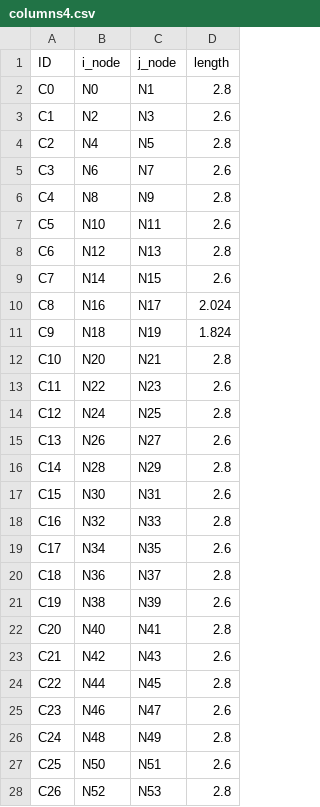
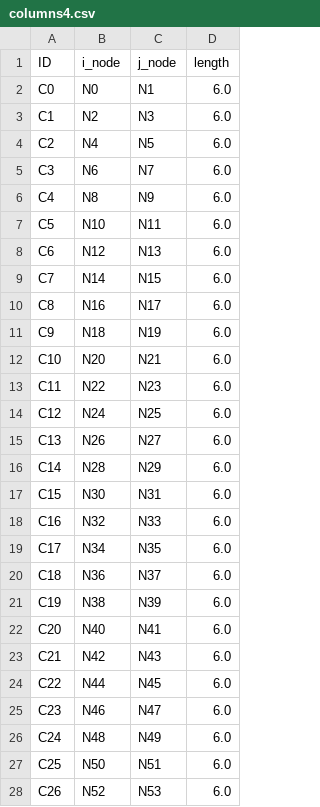
Before and after one commit to Nihalmannath/Grounded-one_click_structural_solution, a CSV file: eleftheriaexperiment/columns4.csv, drawn as a sheet; only a part is shown; the diff covers the shown part only.

```diff
--- a/eleftheriaexperiment/columns4.csv
+++ b/eleftheriaexperiment/columns4.csv
@@ -1,28 +1,28 @@
 ID,i_node,j_node,length
-C0,N0,N1,2.8
-C1,N2,N3,2.6
-C2,N4,N5,2.8
-C3,N6,N7,2.6
-C4,N8,N9,2.8
-C5,N10,N11,2.6
-C6,N12,N13,2.8
-C7,N14,N15,2.6
-C8,N16,N17,2.024
-C9,N18,N19,1.824
-C10,N20,N21,2.8
-C11,N22,N23,2.6
-C12,N24,N25,2.8
-C13,N26,N27,2.6
-C14,N28,N29,2.8
-C15,N30,N31,2.6
-C16,N32,N33,2.8
-C17,N34,N35,2.6
-C18,N36,N37,2.8
-C19,N38,N39,2.6
-C20,N40,N41,2.8
-C21,N42,N43,2.6
-C22,N44,N45,2.8
-C23,N46,N47,2.6
-C24,N48,N49,2.8
-C25,N50,N51,2.6
-C26,N52,N53,2.8
+C0,N0,N1,6.0
+C1,N2,N3,6.0
+C2,N4,N5,6.0
+C3,N6,N7,6.0
+C4,N8,N9,6.0
+C5,N10,N11,6.0
+C6,N12,N13,6.0
+C7,N14,N15,6.0
+C8,N16,N17,6.0
+C9,N18,N19,6.0
+C10,N20,N21,6.0
+C11,N22,N23,6.0
+C12,N24,N25,6.0
+C13,N26,N27,6.0
+C14,N28,N29,6.0
+C15,N30,N31,6.0
+C16,N32,N33,6.0
+C17,N34,N35,6.0
+C18,N36,N37,6.0
+C19,N38,N39,6.0
+C20,N40,N41,6.0
+C21,N42,N43,6.0
+C22,N44,N45,6.0
+C23,N46,N47,6.0
+C24,N48,N49,6.0
+C25,N50,N51,6.0
+C26,N52,N53,6.0
```
Also changed, not shown: 29 removed rows and 2 edited cells elsewhere in this file, eleftheriaexperiment/beams4.csv, 2 other files.
